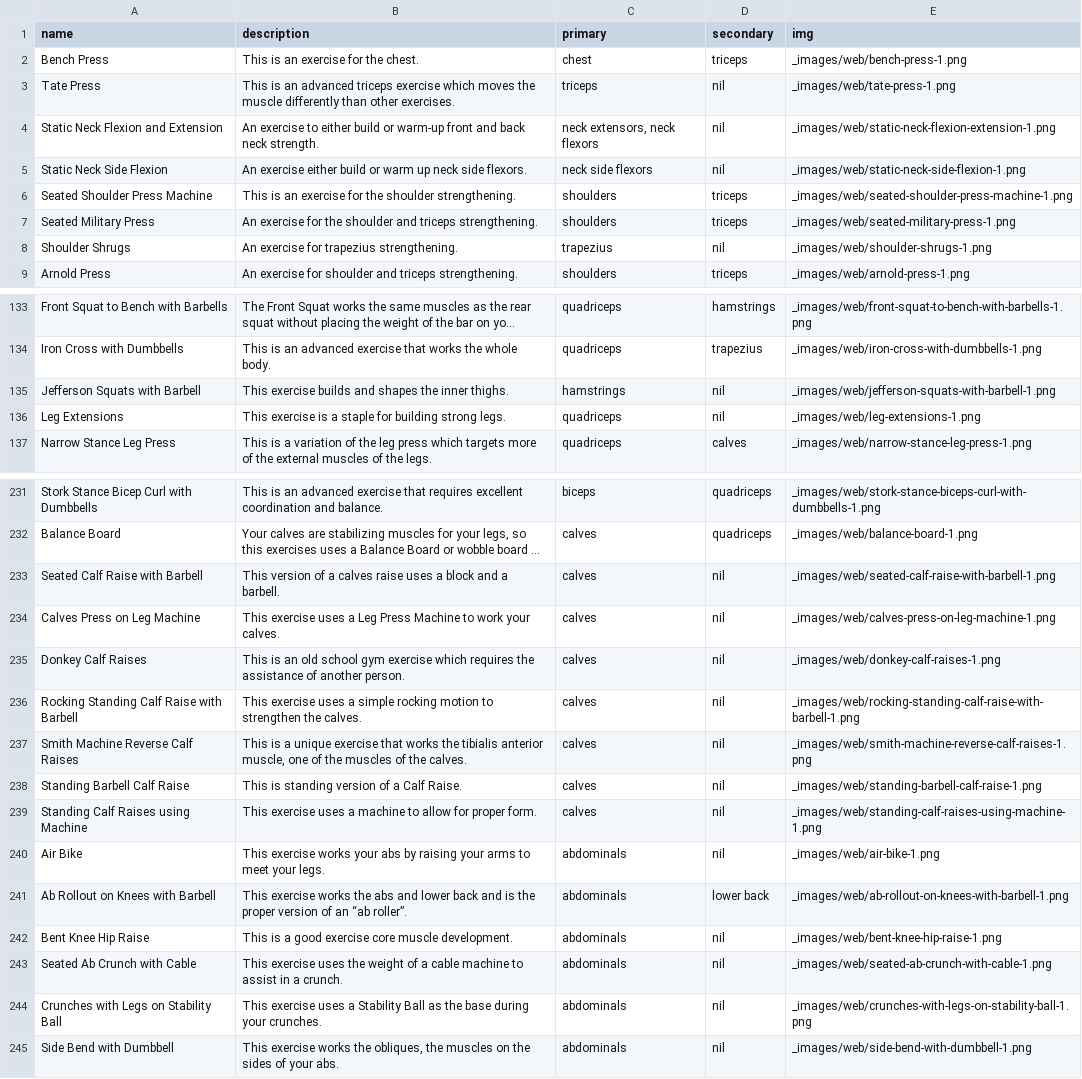
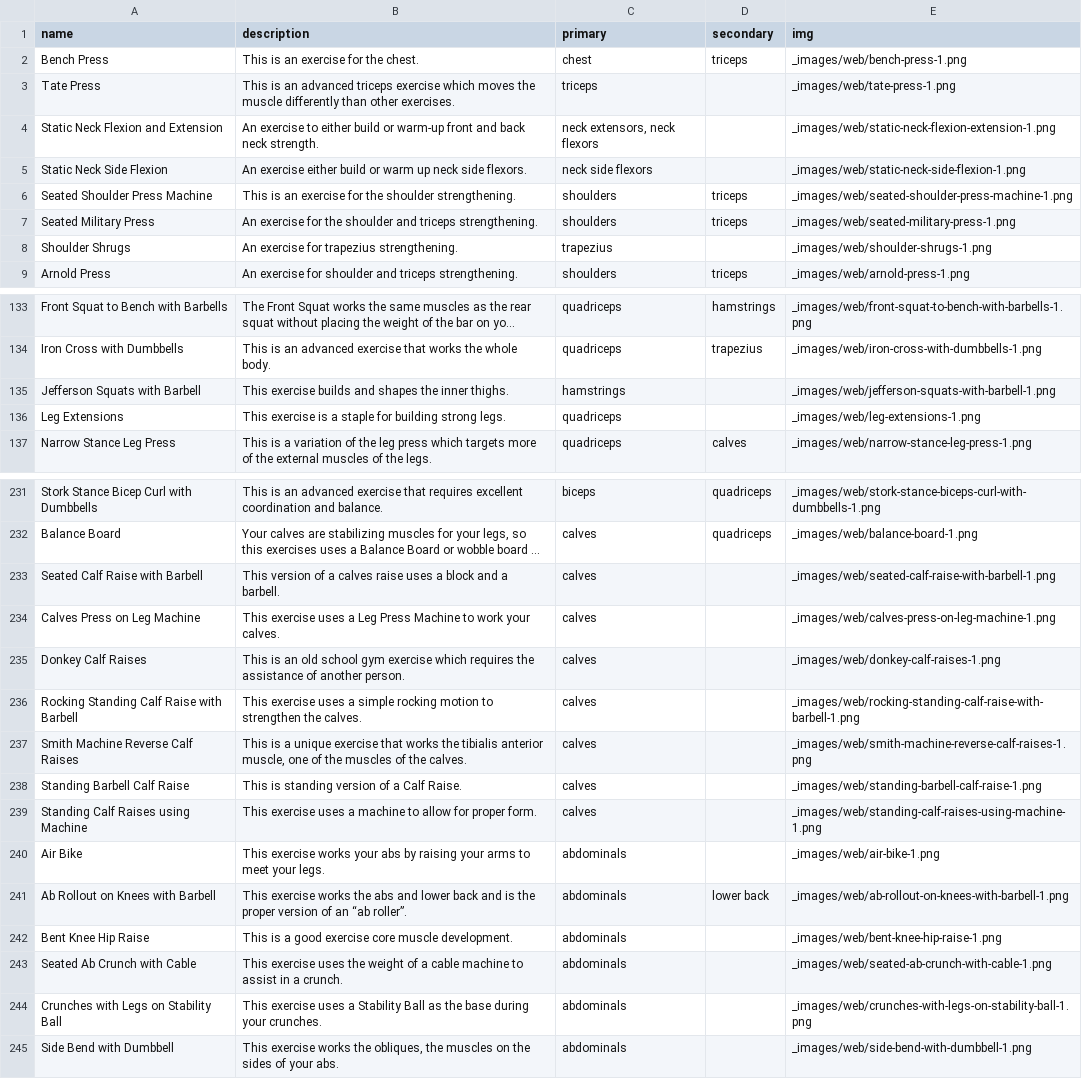
Before and after one commit to espressodepresso/CZ2006-Software-Engineering, a CSV file: allExerciseInfo.csv, drawn as a sheet; only a part is shown, gaps mark what is left out; long unchanged cells end in …; the diff covers the shown part only; the diff names each change by its address in the sheet, - before the commit and + after, or states it on an @@ line.

```diff
--- a/allExerciseInfo.csv
+++ b/allExerciseInfo.csv
-D3:D5 (secondary): nil
+D3:D5 (secondary): (empty)
-D8 (secondary): nil
+D8 (secondary): (empty)
-D135:D136 (secondary): nil
+D135:D136 (secondary): (empty)
-D233:D240 (secondary): nil
+D233:D240 (secondary): (empty)
-D242:D245 (secondary): nil
+D242:D245 (secondary): (empty)
```
Also changed, not shown: 54 edited cells elsewhere in this file, 20 other files.
